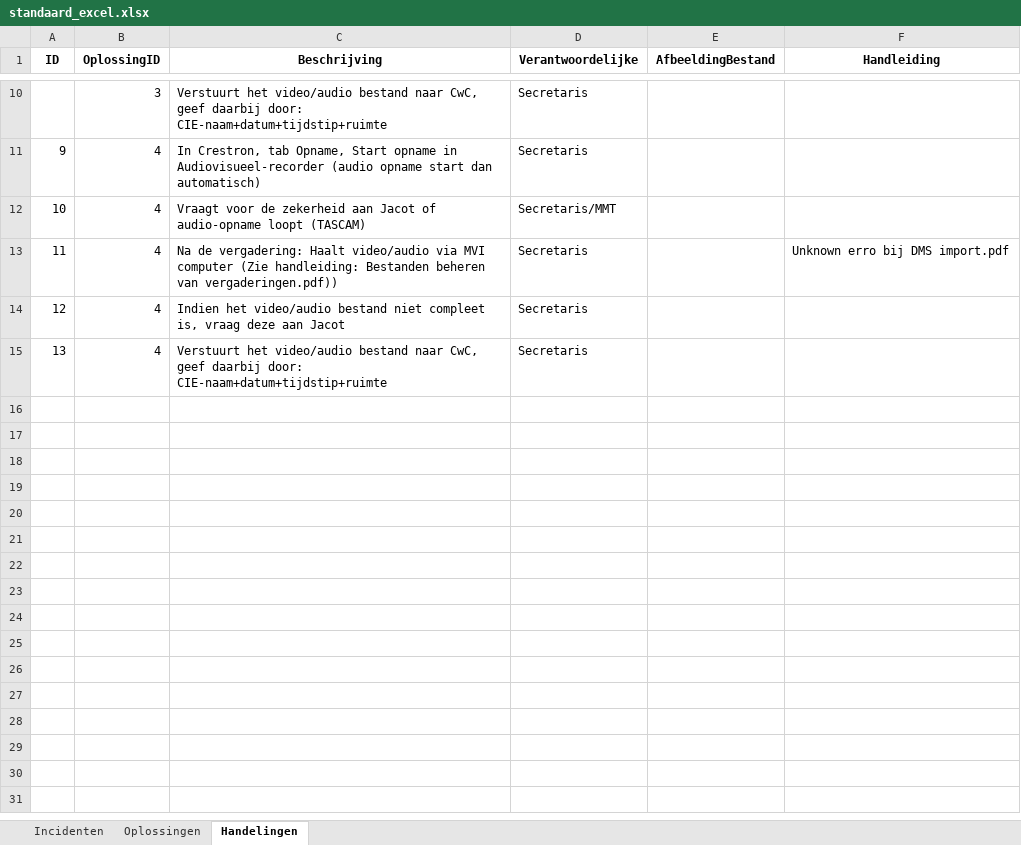
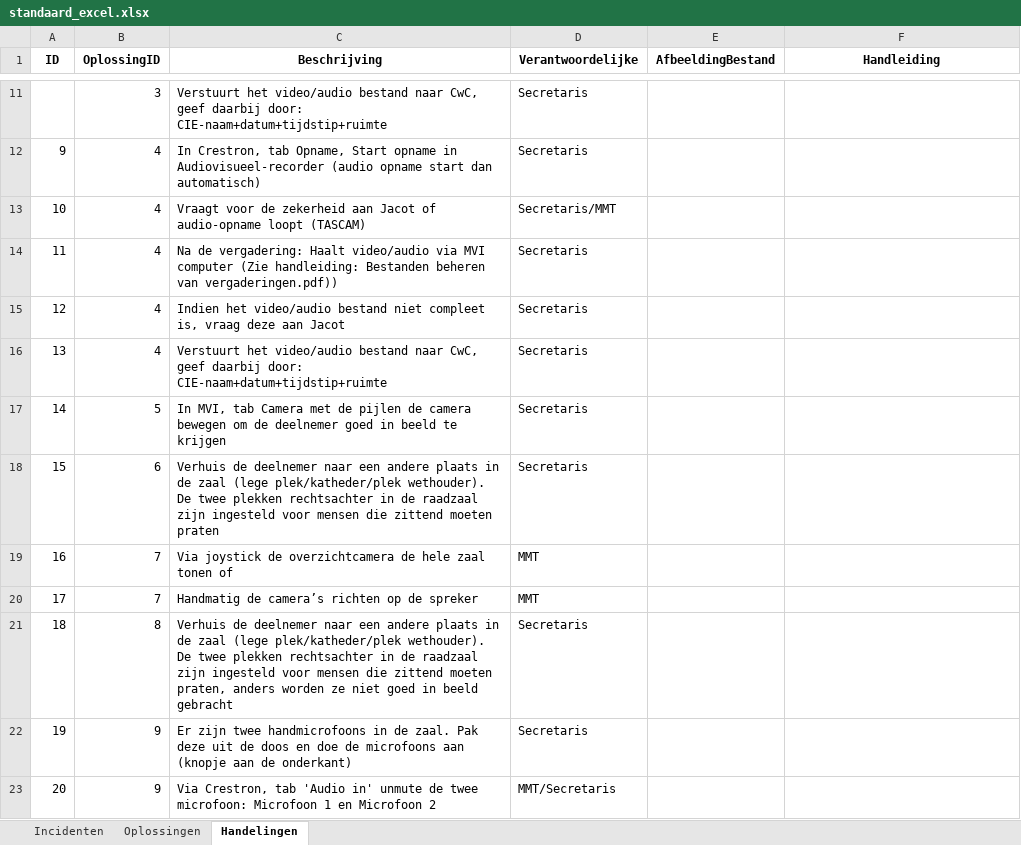
Before and after one commit to RosaAppAccount/AV-Incidenten-app, an Excel workbook: public/standaard_excel.xlsx, sheet Handelingen, drawn as a sheet; only a part is shown, gaps mark what is left out; values as stored, in another font and other column widths than the file's, no borders; addresses are those after the commit; the diff covers the shown part only; the diff names each change by its address in the sheet, - before the commit and + after, or states it on an @@ line.

```diff
--- a/public/standaard_excel.xlsx (sheet Handelingen)
+++ b/public/standaard_excel.xlsx (sheet Handelingen)
-F14 (Handleiding): Unknown erro bij DMS import.pdf
+F14 (Handleiding): (empty)
+row 17: 14 | 5 | In MVI, tab Camera met de pijlen de camera bewegen om de deelnemer goed in beeld te krijgen | Secretaris
+row 18: 15 | 6 | Verhuis de deelnemer naar een andere plaats in de zaal (lege plek/katheder/plek wethouder). De twee plekken rechtsachter in de raadzaal zijn ingesteld voor mensen die zittend moeten praten | Secretaris
+row 19: 16 | 7 | Via joystick de overzichtcamera de hele zaal tonen of | MMT
+row 20: 17 | 7 | Handmatig de camera’s richten op de spreker | MMT
+row 21: 18 | 8 | Verhuis de deelnemer naar een andere plaats in de zaal (lege plek/katheder/plek wethouder). De twee plekken rechtsachter in de raadzaal zijn ingesteld voor mensen die zittend moeten praten, anders worden ze niet goed in beeld gebracht | Secretaris
+row 22: 19 | 9 | Er zijn twee handmicrofoons in de zaal. Pak deze uit de doos en doe de microfoons aan (knopje aan de onderkant) | Secretaris
+row 23: 20 | 9 | Via Crestron, tab 'Audio in' unmute de twee microfoon: Microfoon 1 en Microfoon 2 | MMT/Secretaris
```
Also changed, not shown: 10 added rows elsewhere in this sheet, sheet Oplossingen, sheet Incidenten.
